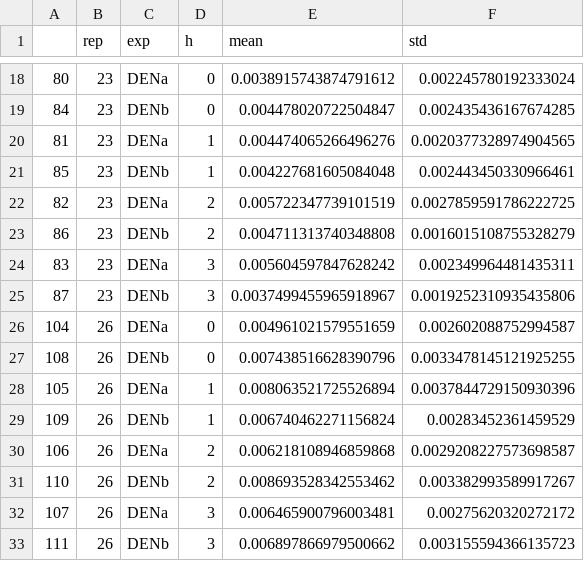
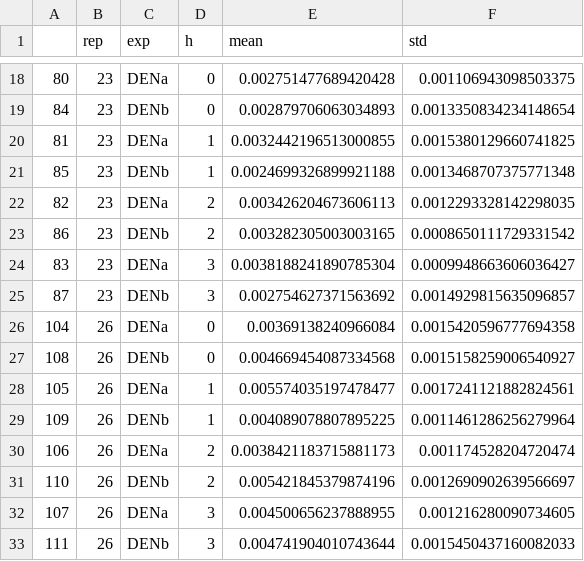
Before and after one commit to EnricoGavagnin/nest_topology_analysis, a CSV file: NTM_df_stats.csv, drawn as a sheet; only a part is shown, gaps mark what is left out; the diff covers the shown part only.

```diff
--- a/NTM_df_stats.csv
+++ b/NTM_df_stats.csv
@@ -18,16 +18,16 @@
-80,23,DENa,0,0.0038915743874791612,0.002245780192333024
-84,23,DENb,0,0.004478020722504847,0.002435436167674285
-81,23,DENa,1,0.004474065266496276,0.0020377328974904565
-85,23,DENb,1,0.004227681605084048,0.002443450330966461
-82,23,DENa,2,0.005722347739101519,0.0027859591786222725
-86,23,DENb,2,0.004711313740348808,0.0016015108755328279
-83,23,DENa,3,0.005604597847628242,0.002349964481435311
-87,23,DENb,3,0.0037499455965918967,0.0019252310935435806
-104,26,DENa,0,0.004961021579551659,0.002602088752994587
-108,26,DENb,0,0.007438516628390796,0.0033478145121925255
-105,26,DENa,1,0.008063521725526894,0.0037844729150930396
-109,26,DENb,1,0.006740462271156824,0.00283452361459529
-106,26,DENa,2,0.006218108946859868,0.0029208227573698587
-110,26,DENb,2,0.008693528342553462,0.003382993589917267
-107,26,DENa,3,0.006465900796003481,0.00275620320272172
-111,26,DENb,3,0.006897866979500662,0.003155594366135723
+80,23,DENa,0,0.002751477689420428,0.001106943098503375
+84,23,DENb,0,0.002879706063034893,0.0013350834234148654
+81,23,DENa,1,0.0032442196513000855,0.0015380129660741825
+85,23,DENb,1,0.0024699326899921188,0.0013468707375771348
+82,23,DENa,2,0.003426204673606113,0.0012293328142298035
+86,23,DENb,2,0.003282305003003165,0.0008650111729331542
+83,23,DENa,3,0.0038188241890785304,0.0009948663606036427
+87,23,DENb,3,0.002754627371563692,0.0014929815635096857
+104,26,DENa,0,0.00369138240966084,0.0015420596777694358
+108,26,DENb,0,0.004669454087334568,0.0015158259006540927
+105,26,DENa,1,0.005574035197478477,0.0017241121882824561
+109,26,DENb,1,0.004089078807895225,0.0011461286256279964
+106,26,DENa,2,0.0038421183715881173,0.001174528204720474
+110,26,DENb,2,0.005421845379874196,0.0012690902639566697
+107,26,DENa,3,0.004500656237888955,0.001216280090734605
+111,26,DENb,3,0.004741904010743644,0.0015450437160082033
```
Also changed, not shown: 144 edited cells elsewhere in this file, 9 other files.
